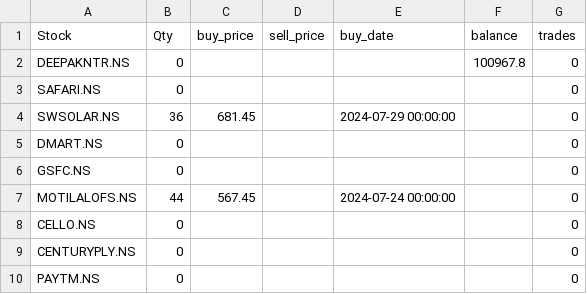
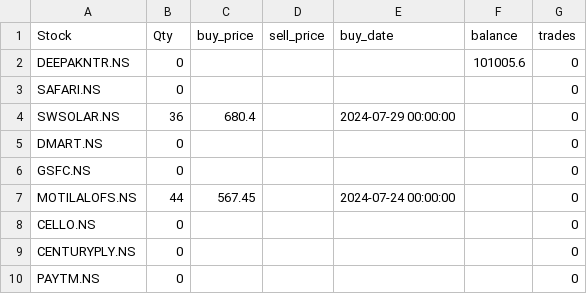
Before and after one commit to ANANTKACHOLIA/portfolio_data, a CSV file: portfolio4.csv, drawn as a sheet.

Commit message:
Replace CSV file

```diff
--- a/portfolio4.csv
+++ b/portfolio4.csv
@@ -1,5 +1,5 @@
 Stock,Qty,buy_price,sell_price,buy_date,balance,trades
-DEEPAKNTR.NS,0,,,,100967.8,0
+DEEPAKNTR.NS,0,,,,101005.6,0
 SAFARI.NS,0,,,,,0
-SWSOLAR.NS,36,681.45,,2024-07-29 00:00:00,,0
+SWSOLAR.NS,36,680.4,,2024-07-29 00:00:00,,0
 DMART.NS,0,,,,,0
```
